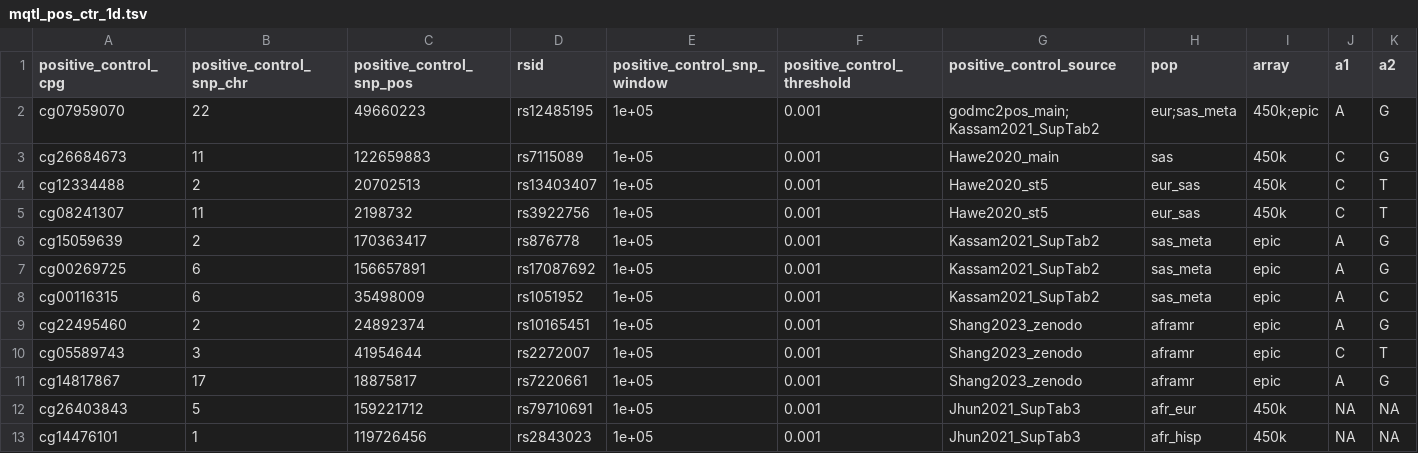
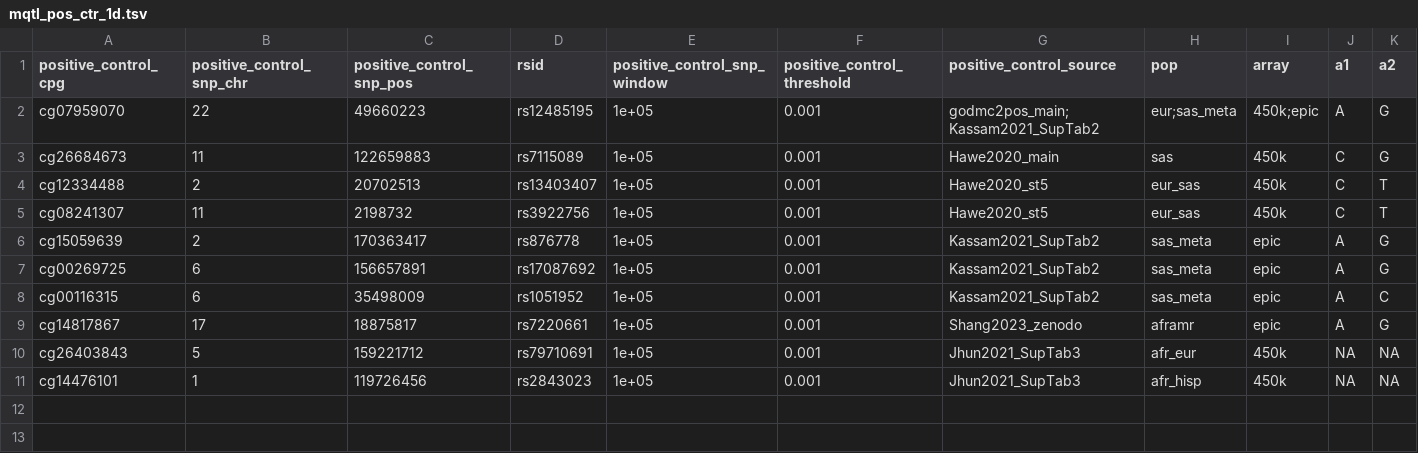
Before and after one commit to MRCIEU/DEEP_mqtls, a TSV file: resources/genetics/mqtl_pos_ctr_1d.tsv, drawn as a sheet; only a part is shown; rows hold the shown columns only; the diff names each change by its address in the sheet, - before the commit and + after, or states it on an @@ line.

Commit message:
rm 2 cpg

```diff
--- a/resources/genetics/mqtl_pos_ctr_1d.tsv
+++ b/resources/genetics/mqtl_pos_ctr_1d.tsv
-row 9: cg22495460 | 2 | 24892374 | rs10165451 | 1e+05 | 0.001 | Shang2023_zenodo | aframr | epic | A | G
-row 10: cg05589743 | 3 | 41954644 | rs2272007 | 1e+05 | 0.001 | Shang2023_zenodo | aframr | epic | C | T
```
